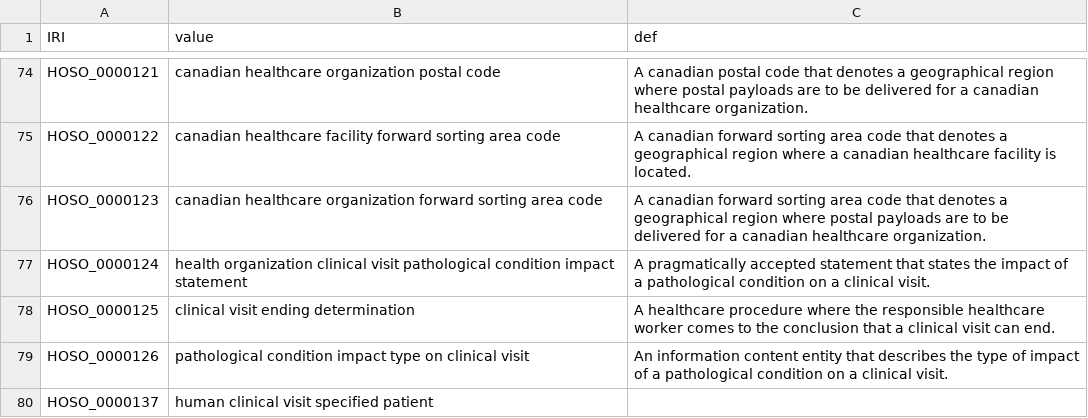
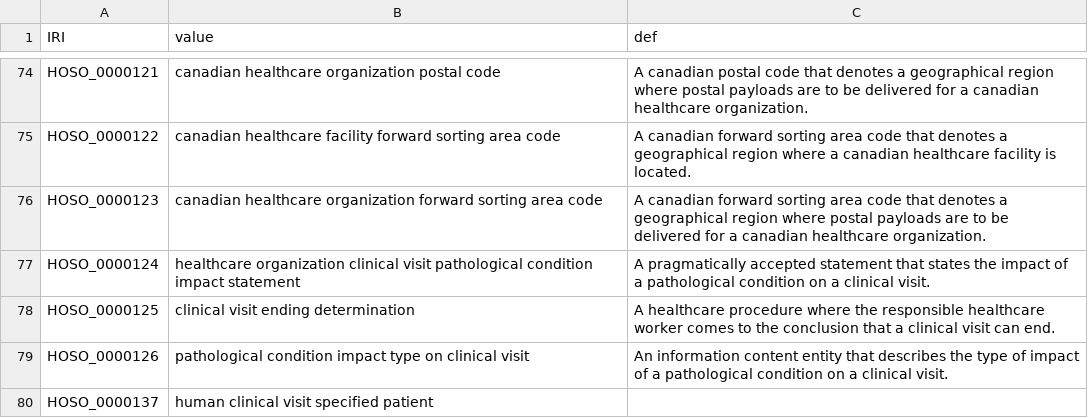
Before and after one commit to OpenLHS/HOSO, a CSV file: src/ontology/reports/base-classes-report.csv, drawn as a sheet; only a part is shown, gaps mark what is left out.

```diff
--- a/src/ontology/reports/base-classes-report.csv
+++ b/src/ontology/reports/base-classes-report.csv
@@ -77,3 +77,3 @@ HOSO_0000122,canadian healthcare facility forward sorting area code,A canadian f
 HOSO_0000123,canadian healthcare organization forward sorting area code,A canadian forward sorting area code that denotes a geographical region where postal payloads are to be delivered for a canadian healthcare organization.
-HOSO_0000124,health organization clinical visit pathological condition impact statement,A pragmatically accepted statement that states the impact of a pathological condition on a clinical visit.
+HOSO_0000124,healthcare organization clinical visit pathological condition impact statement,A pragmatically accepted statement that states the impact of a pathological condition on a clinical visit.
 HOSO_0000125,clinical visit ending determination,A healthcare procedure where the responsible healthcare worker comes to the conclusion that a clinical visit can end.
```
Also changed, not shown: src/ontology/reports/HOSO-edit.owl-obo-report.tsv, src/ontology/subsets/OpenLHS-H.tsv, 14 other files.
